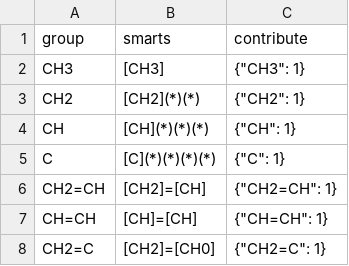
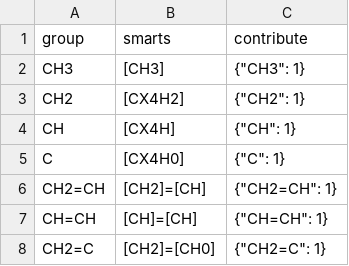
Before and after one commit to ipqa-research/ugropy, a CSV file: ugropy/groupscsv/unifac/unifac_subgroups.csv, drawn as a sheet; only a part is shown.

Commit message:
fix(CH2CO-main-group): bug fix of cyclopropanone, main group 1 is well represented with smarts now

```diff
--- a/ugropy/groupscsv/unifac/unifac_subgroups.csv
+++ b/ugropy/groupscsv/unifac/unifac_subgroups.csv
@@ -2,5 +2,5 @@ group|smarts|contribute
 CH3|[CH3]|"{""CH3"": 1}"
-CH2|[CH2](*)(*)|"{""CH2"": 1}"
-CH|[CH](*)(*)(*)|"{""CH"": 1}"
-C|[C](*)(*)(*)(*)|"{""C"": 1}"
+CH2|[CX4H2]|"{""CH2"": 1}"
+CH|[CX4H]|"{""CH"": 1}"
+C|[CX4H0]|"{""C"": 1}"
 CH2=CH|[CH2]=[CH]|"{""CH2=CH"": 1}"
```
Also changed, not shown: 2 other files.
